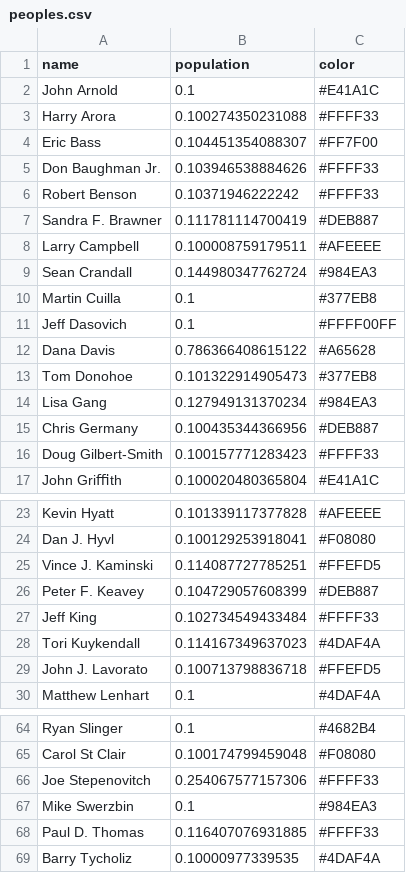
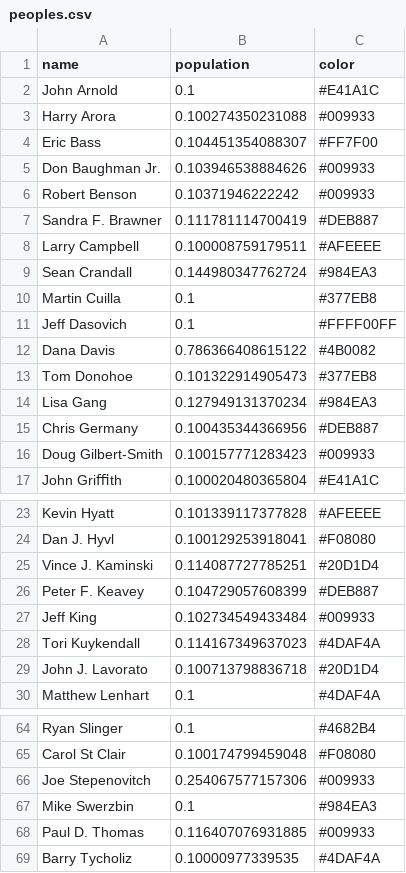
Before and after one commit to pnandak/dependency, a CSV file: public/peoples.csv, drawn as a sheet; only a part is shown, gaps mark what is left out; the diff covers the shown part only.

```diff
--- a/public/peoples.csv
+++ b/public/peoples.csv
@@ -2,6 +2,6 @@ name,population,color
 John Arnold,0.1,#E41A1C
-Harry Arora,0.100274350231088,#FFFF33
+Harry Arora,0.100274350231088,#009933
 Eric Bass,0.104451354088307,#FF7F00
-Don Baughman Jr.,0.103946538884626,#FFFF33
-Robert Benson,0.10371946222242,#FFFF33
+Don Baughman Jr.,0.103946538884626,#009933
+Robert Benson,0.10371946222242,#009933
 Sandra F. Brawner,0.111781114700419,#DEB887
@@ -11,3 +11,3 @@ Martin Cuilla,0.1,#377EB8
 Jeff Dasovich,0.1,#FFFF00FF
-Dana Davis,0.786366408615122,#A65628
+Dana Davis,0.786366408615122,#4B0082
 Tom Donohoe,0.101322914905473,#377EB8
@@ -15,3 +15,3 @@ Lisa Gang,0.127949131370234,#984EA3
 Chris Germany,0.100435344366956,#DEB887
-Doug Gilbert-Smith,0.100157771283423,#FFFF33
+Doug Gilbert-Smith,0.100157771283423,#009933
 John Griﬃth,0.100020480365804,#E41A1C
@@ -24,7 +24,7 @@ Kevin Hyatt,0.101339117377828,#AFEEEE
 Dan J. Hyvl,0.100129253918041,#F08080
-Vince J. Kaminski,0.114087727785251,#FFEFD5
+Vince J. Kaminski,0.114087727785251,#20D1D4
 Peter F. Keavey,0.104729057608399,#DEB887
-Jeff King,0.102734549433484,#FFFF33
+Jeff King,0.102734549433484,#009933
 Tori Kuykendall,0.114167349637023,#4DAF4A
-John J. Lavorato,0.100713798836718,#FFEFD5
+John J. Lavorato,0.100713798836718,#20D1D4
 Matthew Lenhart,0.1,#4DAF4A
@@ -65,5 +65,5 @@ Ryan Slinger,0.1,#4682B4
 Carol St Clair,0.100174799459048,#F08080
-Joe Stepenovitch,0.254067577157306,#FFFF33
+Joe Stepenovitch,0.254067577157306,#009933
 Mike Swerzbin,0.1,#984EA3
-Paul D. Thomas,0.116407076931885,#FFFF33
+Paul D. Thomas,0.116407076931885,#009933
 Barry Tycholiz,0.10000977339535,#4DAF4A
```
Also changed, not shown: 5 edited cells elsewhere in this file, 4 other files.
